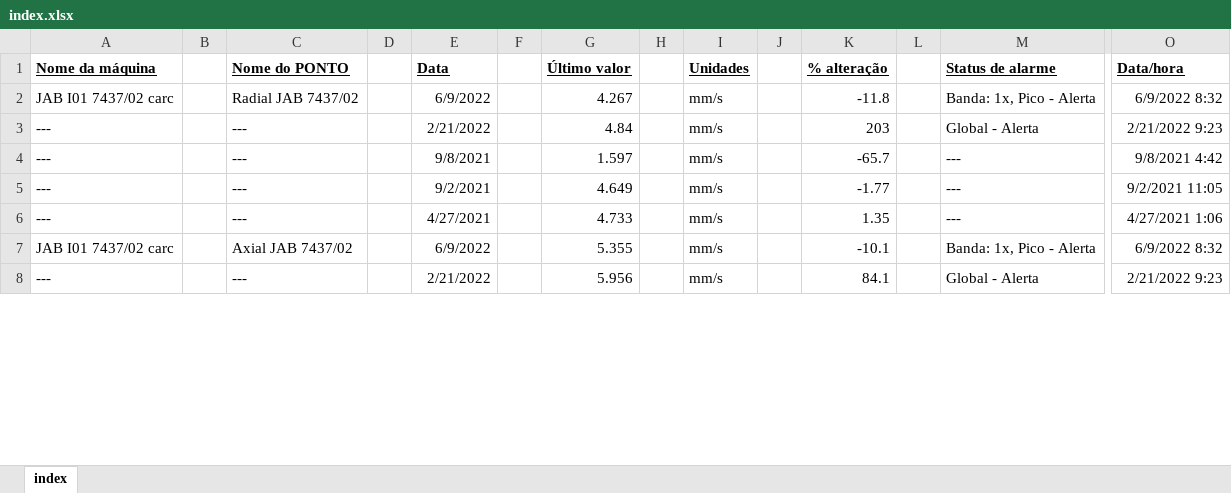
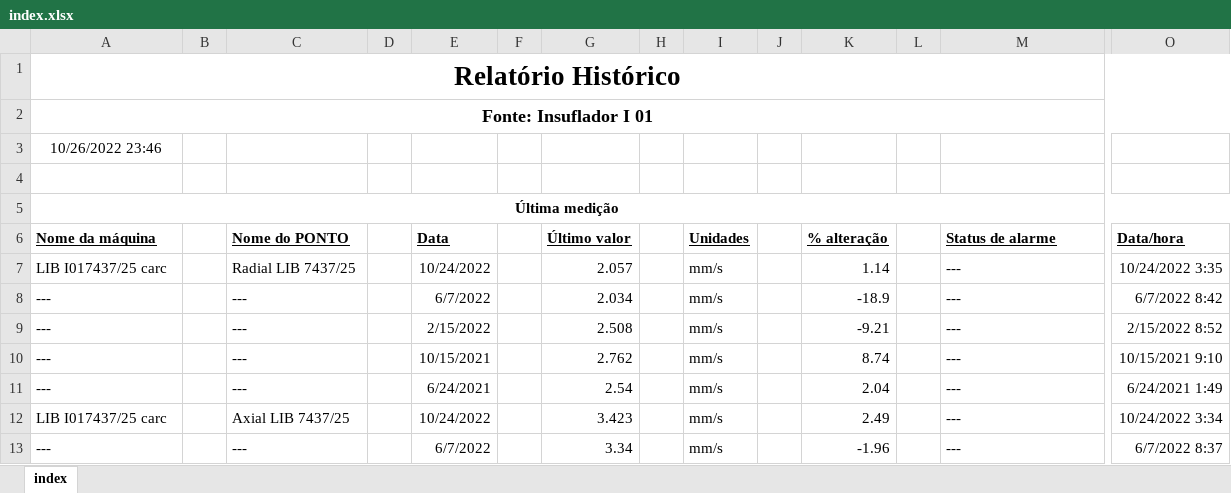
Before and after one commit to kenerbranco/automacao-excel-python, an Excel workbook: index.xlsx, sheet index, drawn as a sheet; only a part is shown, gaps mark what is left out; values as stored, in another font and other column widths than the file's, no borders; removed rows and columns are numbered as before the commit, all else as after; rows hold the shown columns only; the diff covers the shown part only; the diff names each change by its address in the sheet, - before the commit and + after, or states it on an @@ line.

```diff
--- a/index.xlsx (sheet index)
+++ b/index.xlsx (sheet index)
+row 1: Relatório Histórico
+row 2: Fonte: Insuflador I 01
+row 3: 10/26/2022 23:46
+row 4: (empty)
+row 5: Última medição
-row 2: JAB I01 7437/02 carc |  | Radial JAB 7437/02 |  | 6/9/2022 |  | 4.267 |  | mm/s |  | -11.8 |  | Banda: 1x, Pico - Alerta | 6/9/2022 8:32
+row 7: LIB I017437/25 carc |  | Radial LIB 7437/25 |  | 10/24/2022 |  | 2.057 |  | mm/s |  | 1.14 |  | --- | 10/24/2022 3:35
-E8 (Data): 2/21/2022
+E8 (Data): 6/7/2022
-G8 (Último valor): 4.84
+G8 (Último valor): 2.034
-K8 (% alteração): 203
+K8 (% alteração): -18.9
-M8 (Status de alarme): Global - Alerta
+M8 (Status de alarme): ---
-O8 (Data/hora): 2/21/2022 9:23
+O8 (Data/hora): 6/7/2022 8:42
-E9 (Data): 9/8/2021
+E9 (Data): 2/15/2022
-G9 (Último valor): 1.597
+G9 (Último valor): 2.508
-K9 (% alteração): -65.7
+K9 (% alteração): -9.21
-O9 (Data/hora): 9/8/2021 4:42
+O9 (Data/hora): 2/15/2022 8:52
-E10 (Data): 9/2/2021
+E10 (Data): 10/15/2021
-G10 (Último valor): 4.649
+G10 (Último valor): 2.762
-K10 (% alteração): -1.77
+K10 (% alteração): 8.74
-O10 (Data/hora): 9/2/2021 11:05
+O10 (Data/hora): 10/15/2021 9:10
-E11 (Data): 4/27/2021
+E11 (Data): 6/24/2021
-G11 (Último valor): 4.733
+G11 (Último valor): 2.54
-K11 (% alteração): 1.35
+K11 (% alteração): 2.04
-O11 (Data/hora): 4/27/2021 1:06
+O11 (Data/hora): 6/24/2021 1:49
-row 7: JAB I01 7437/02 carc |  | Axial JAB 7437/02 |  | 6/9/2022 |  | 5.355 |  | mm/s |  | -10.1 |  | Banda: 1x, Pico - Alerta | 6/9/2022 8:32
+row 12: LIB I017437/25 carc |  | Axial LIB 7437/25 |  | 10/24/2022 |  | 3.423 |  | mm/s |  | 2.49 |  | --- | 10/24/2022 3:34
-E13 (Data): 2/21/2022
+E13 (Data): 6/7/2022
-G13 (Último valor): 5.956
+G13 (Último valor): 3.34
-K13 (% alteração): 84.1
+K13 (% alteração): -1.96
-M13 (Status de alarme): Global - Alerta
+M13 (Status de alarme): ---
-O13 (Data/hora): 2/21/2022 9:23
+O13 (Data/hora): 6/7/2022 8:37
```
Also changed, not shown: other rows of this sheet, 1 other file.
